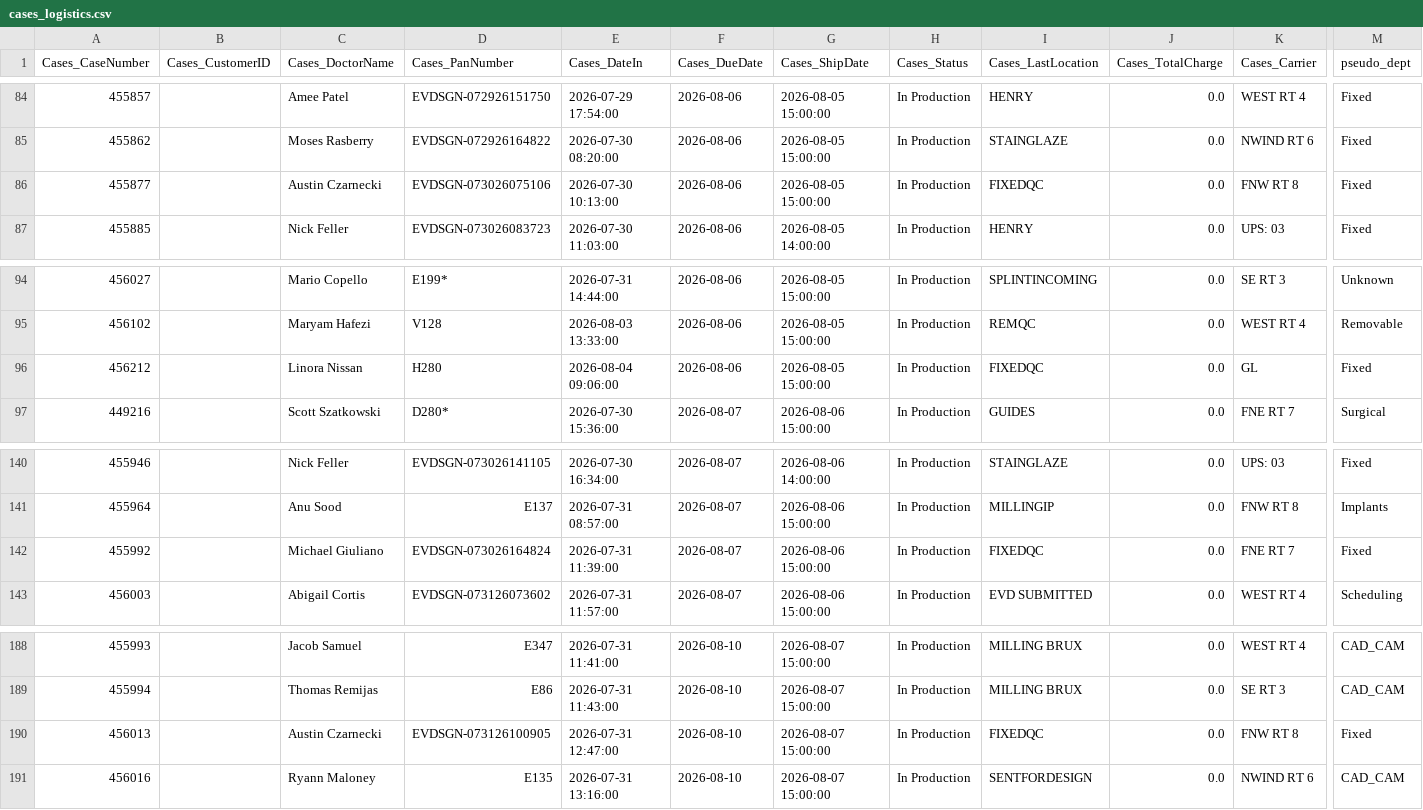
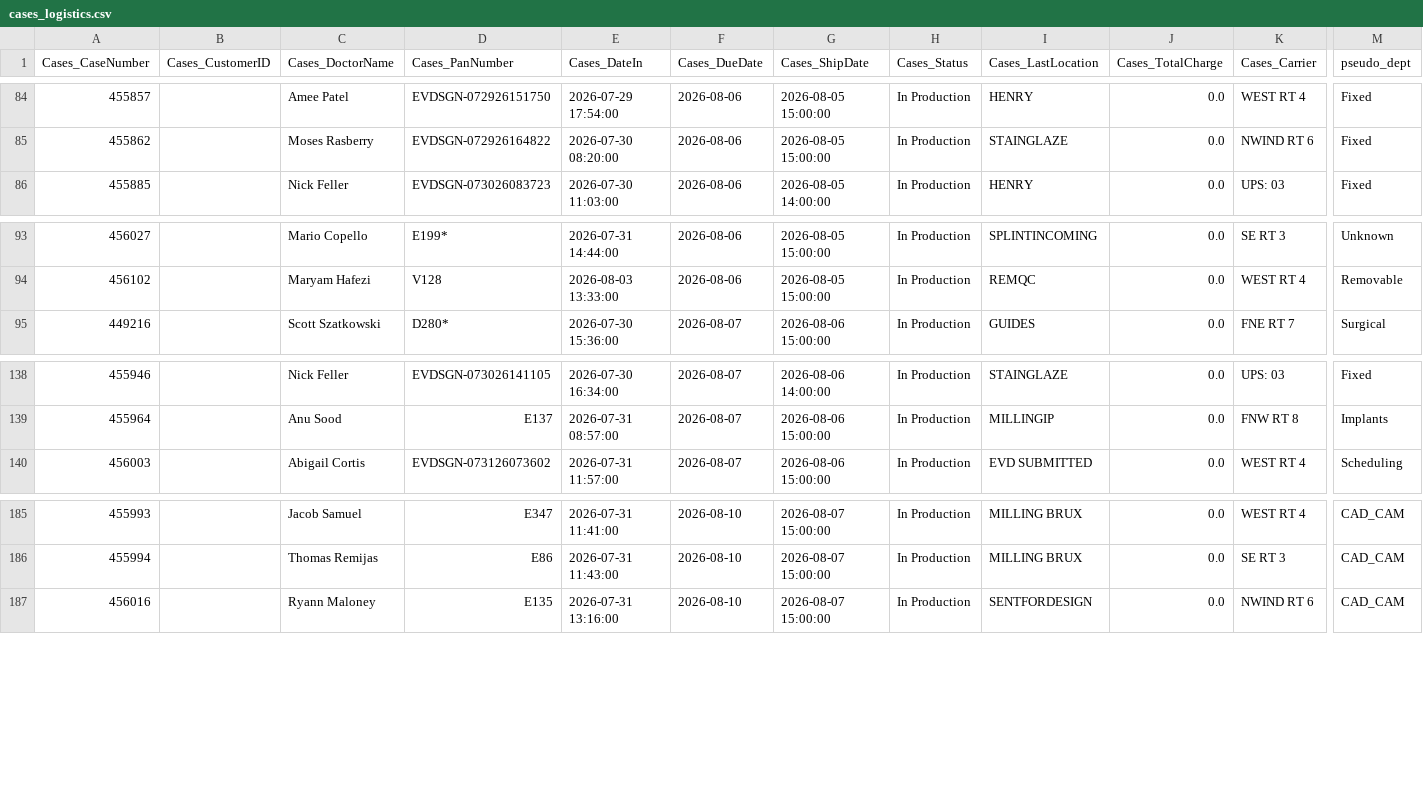
Before and after one commit to danulaszek-bit/artistic-dental-portal, a CSV file: cache/latest/cases_logistics.csv, drawn as a sheet; only a part is shown, gaps mark what is left out; rows hold the shown columns only; the diff names each change by its address in the sheet, - before the commit and + after, or states it on an @@ line.

Commit message:
Logistics update 2026-08-04 12:53:06

```diff
--- a/cache/latest/cases_logistics.csv
+++ b/cache/latest/cases_logistics.csv
-row 86: 455877 |  | Austin Czarnecki | EVDSGN-073026075106 | 2026-07-30 10:13:00 | 2026-08-06 | 2026-08-05 15:00:00 | In Production | FIXEDQC | 0.0 | FNW RT 8 | Fixed
-row 96: 456212 |  | Linora Nissan | H280 | 2026-08-04 09:06:00 | 2026-08-06 | 2026-08-05 15:00:00 | In Production | FIXEDQC | 0.0 | GL | Fixed
-row 142: 455992 |  | Michael Giuliano | EVDSGN-073026164824 | 2026-07-31 11:39:00 | 2026-08-07 | 2026-08-06 15:00:00 | In Production | FIXEDQC | 0.0 | FNE RT 7 | Fixed
-row 190: 456013 |  | Austin Czarnecki | EVDSGN-073126100905 | 2026-07-31 12:47:00 | 2026-08-10 | 2026-08-07 15:00:00 | In Production | FIXEDQC | 0.0 | FNW RT 8 | Fixed
```
Also changed, not shown: 2 other files.
